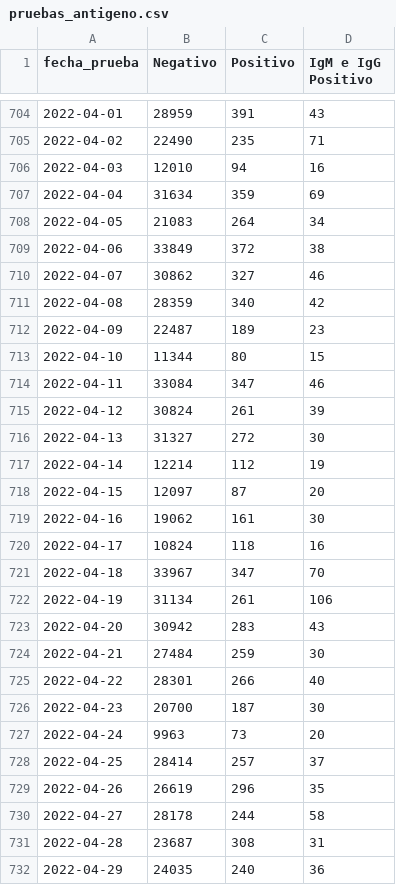
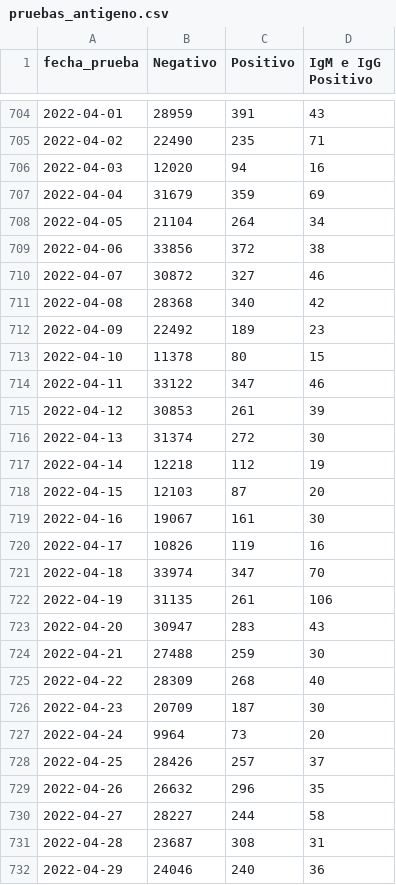
Before and after one commit to annaabsi/git-scraper-covid19, a CSV file: resultados/pruebas_antigeno.csv, drawn as a sheet; only a part is shown, gaps mark what is left out; the diff covers the shown part only.

```diff
--- a/resultados/pruebas_antigeno.csv
+++ b/resultados/pruebas_antigeno.csv
@@ -705,28 +705,28 @@ fecha_prueba,Negativo,Positivo,IgM e IgG Positivo
 2022-04-02,22490,235,71
-2022-04-03,12010,94,16
-2022-04-04,31634,359,69
-2022-04-05,21083,264,34
-2022-04-06,33849,372,38
-2022-04-07,30862,327,46
-2022-04-08,28359,340,42
-2022-04-09,22487,189,23
-2022-04-10,11344,80,15
-2022-04-11,33084,347,46
-2022-04-12,30824,261,39
-2022-04-13,31327,272,30
-2022-04-14,12214,112,19
-2022-04-15,12097,87,20
-2022-04-16,19062,161,30
-2022-04-17,10824,118,16
-2022-04-18,33967,347,70
-2022-04-19,31134,261,106
-2022-04-20,30942,283,43
-2022-04-21,27484,259,30
-2022-04-22,28301,266,40
-2022-04-23,20700,187,30
-2022-04-24,9963,73,20
-2022-04-25,28414,257,37
-2022-04-26,26619,296,35
-2022-04-27,28178,244,58
+2022-04-03,12020,94,16
+2022-04-04,31679,359,69
+2022-04-05,21104,264,34
+2022-04-06,33856,372,38
+2022-04-07,30872,327,46
+2022-04-08,28368,340,42
+2022-04-09,22492,189,23
+2022-04-10,11378,80,15
+2022-04-11,33122,347,46
+2022-04-12,30853,261,39
+2022-04-13,31374,272,30
+2022-04-14,12218,112,19
+2022-04-15,12103,87,20
+2022-04-16,19067,161,30
+2022-04-17,10826,119,16
+2022-04-18,33974,347,70
+2022-04-19,31135,261,106
+2022-04-20,30947,283,43
+2022-04-21,27488,259,30
+2022-04-22,28309,268,40
+2022-04-23,20709,187,30
+2022-04-24,9964,73,20
+2022-04-25,28426,257,37
+2022-04-26,26632,296,35
+2022-04-27,28227,244,58
 2022-04-28,23687,308,31
-2022-04-29,24035,240,36
+2022-04-29,24046,240,36
```
Also changed, not shown: 1 added row and 27 edited cells elsewhere in this file, resultados/pruebas.csv, resultados/pruebas_acumulado.csv, 8 other files.
